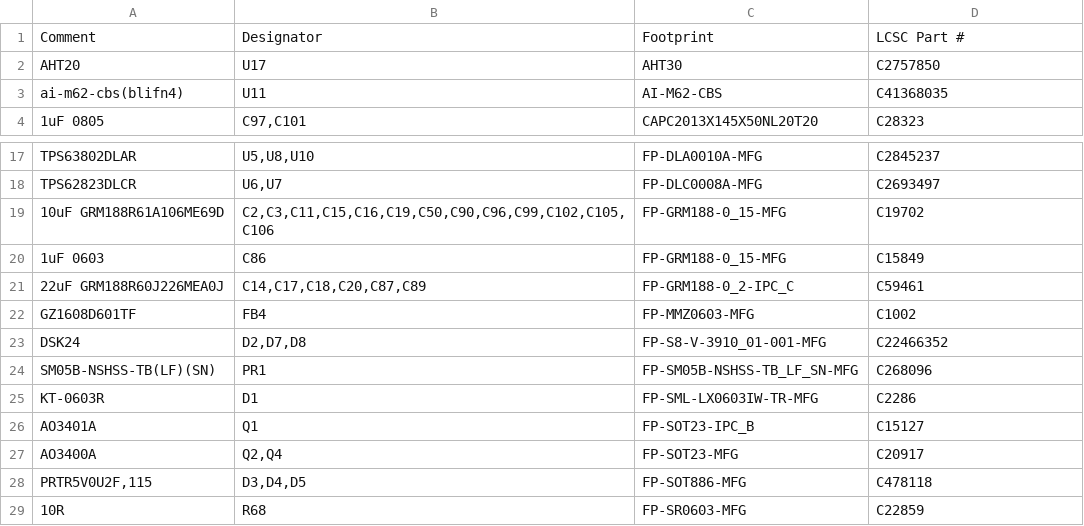
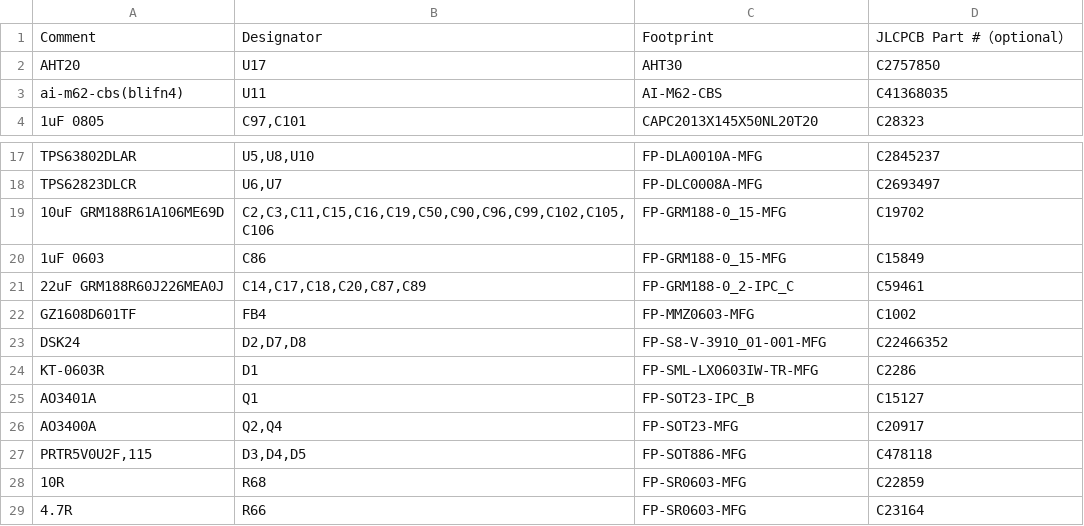
Before and after one commit to vkorehov/LEAKCAM, a CSV file: BOM_JLCPCB.csv, drawn as a sheet; only a part is shown, gaps mark what is left out; the shorter side is filled out with more unchanged rows.

```diff
--- a/BOM_JLCPCB.csv
+++ b/BOM_JLCPCB.csv
@@ -1,2 +1,2 @@
-Comment,Designator,Footprint,LCSC Part #
+Comment,Designator,Footprint,JLCPCB Part #（optional）
 AHT20,U17,AHT30,C2757850
@@ -23,3 +23,2 @@ GZ1608D601TF,FB4,FP-MMZ0603-MFG,C1002
 DSK24,"D2,D7,D8",FP-S8-V-3910_01-001-MFG,C22466352
-SM05B-NSHSS-TB(LF)(SN),PR1,FP-SM05B-NSHSS-TB_LF_SN-MFG,C268096
 KT-0603R,D1,FP-SML-LX0603IW-TR-MFG,C2286
```
Also changed, not shown: 9 other files.
